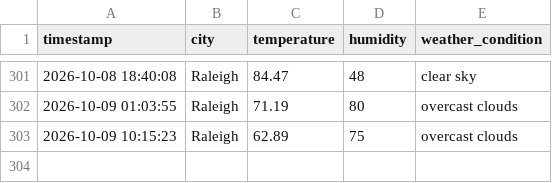
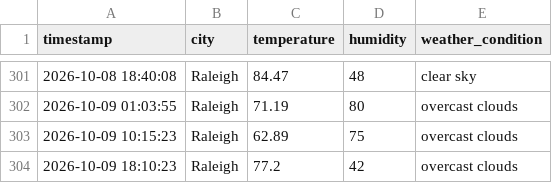
Before and after one commit to pwaltonbrown/Automated_Weather_Data_Pipeline, a CSV file: weather_history.csv, drawn as a sheet; only a part is shown, gaps mark what is left out.

```diff
--- a/weather_history.csv
+++ b/weather_history.csv
@@ -303 +303,2 @@ timestamp,city,temperature,humidity,weather_condition
 2026-10-09 10:15:23,Raleigh,62.89,75,overcast clouds
+2026-10-09 18:10:23,Raleigh,77.2,42,overcast clouds
```
